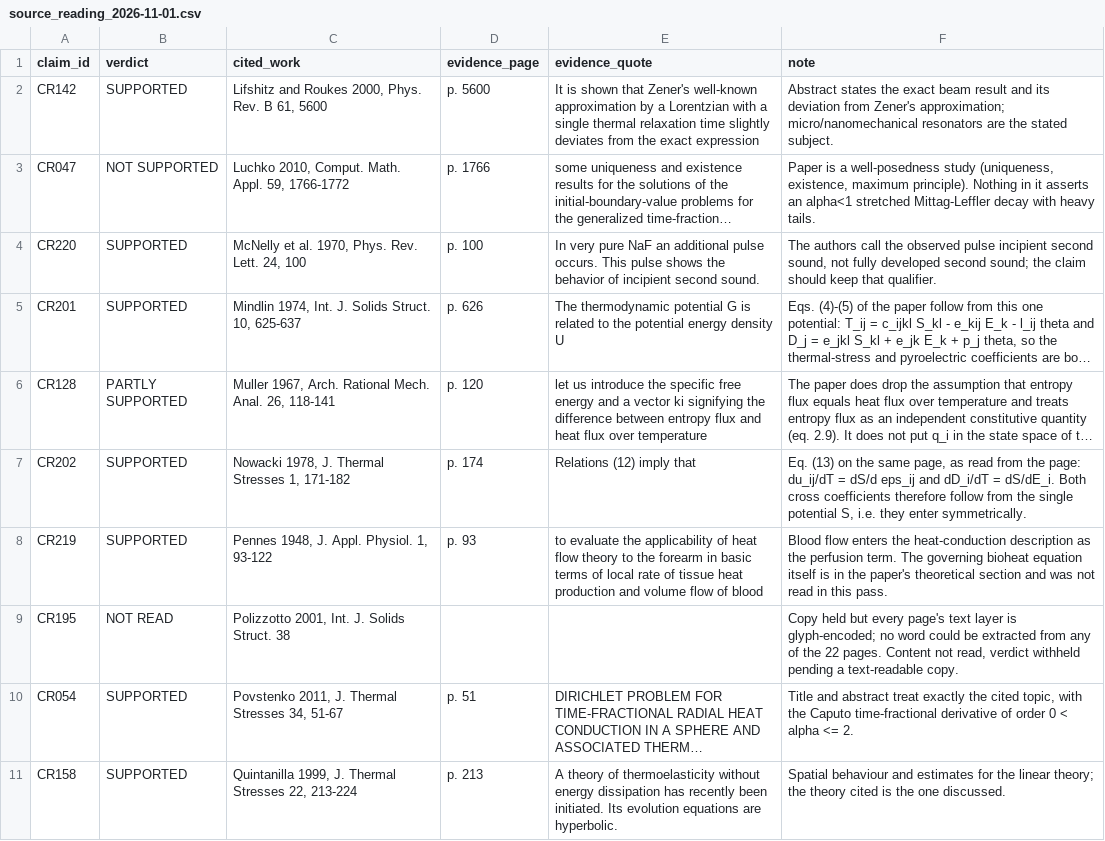
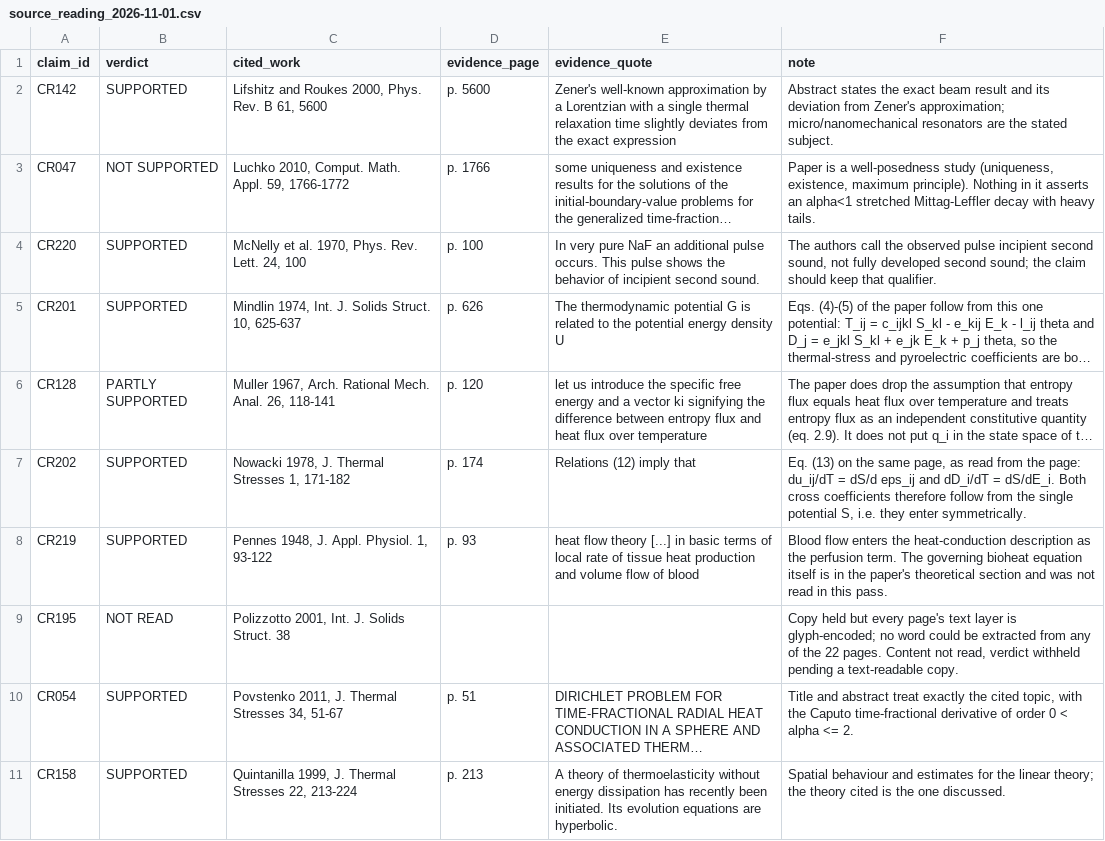
Before and after one commit to vipin-oss/le, a CSV file: paper_v2/arena_deliverables/P3_evidence_claims_B/source_reading_2026-11-01.csv, drawn as a sheet; only a part is shown; long unchanged cells end in …; the diff names each change by its address in the sheet, - before the commit and + after, or states it on an @@ line.

Commit message:
Step 13b: verdicts for the 40 blocked claims (39 answered, 1 still unreadable); the blocked rows sit in the register, not in the claim-check batches
Co-authored-by: arena-agent <297053741+arena-agent@users.noreply.github.com>

```diff
--- a/paper_v2/arena_deliverables/P3_evidence_claims_B/source_reading_2026-11-01.csv
+++ b/paper_v2/arena_deliverables/P3_evidence_claims_B/source_reading_2026-11-01.csv
-E2 (evidence_quote): It is shown that Zener's well-known…
+E2 (evidence_quote): Zener's well-known…
-E8 (evidence_quote): to evaluate the applicability of heat flow theory to the forearm in basic…
+E8 (evidence_quote): heat flow theory [...] in basic…
```
Also changed, not shown: 3 other files.
